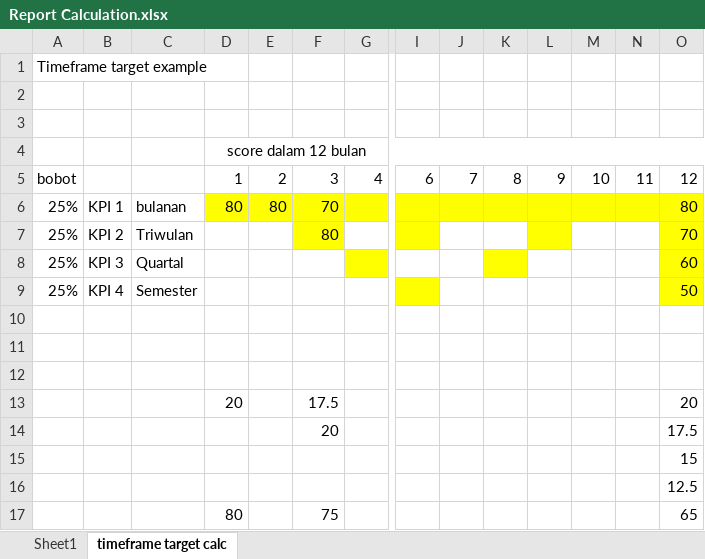
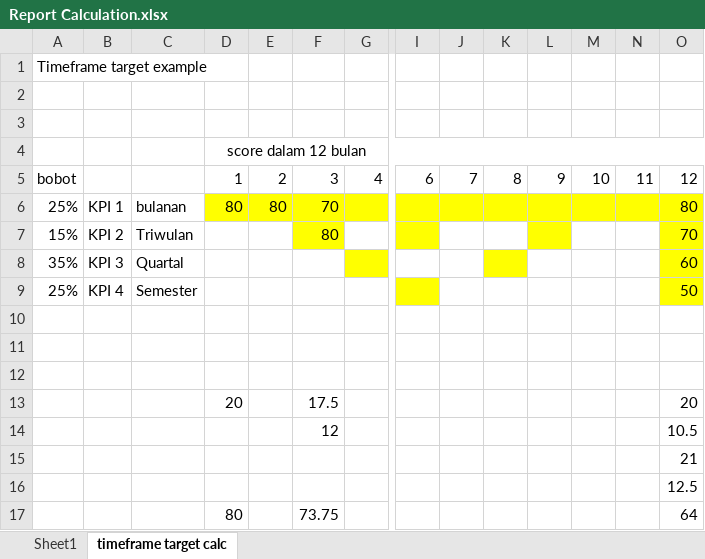
Before and after one commit to DichaPutra/performance-tracking, an Excel workbook: database/Report Calculation.xlsx, sheet timeframe target calc, drawn as a sheet; only a part is shown, gaps mark what is left out; values as stored, in another font and other column widths than the file's, no borders; removed rows and columns are numbered as before the commit, all else as after; rows hold the shown columns only; the diff names each change by its address in the sheet, - before the commit and + after, or states it on an @@ line.

```diff
--- a/database/Report Calculation.xlsx (sheet timeframe target calc)
+++ b/database/Report Calculation.xlsx (sheet timeframe target calc)
-A7: 25%
+A7: 15%
-A8: 25%
+A8: 35%
-row 14:  |  |  |  |  | 20 |  |  |  |  |  |  |  | 17.5
+row 14:  |  |  |  |  | 12 |  |  |  |  |  |  |  | 10.5
-O15: 15
+O15: 21
-row 17:  |  |  | 80 |  | 75 |  |  |  |  |  |  |  | 65
+row 17:  |  |  | 80 |  | 73.75 |  |  |  |  |  |  |  | 64
```
Also changed, not shown: 7 other files.
